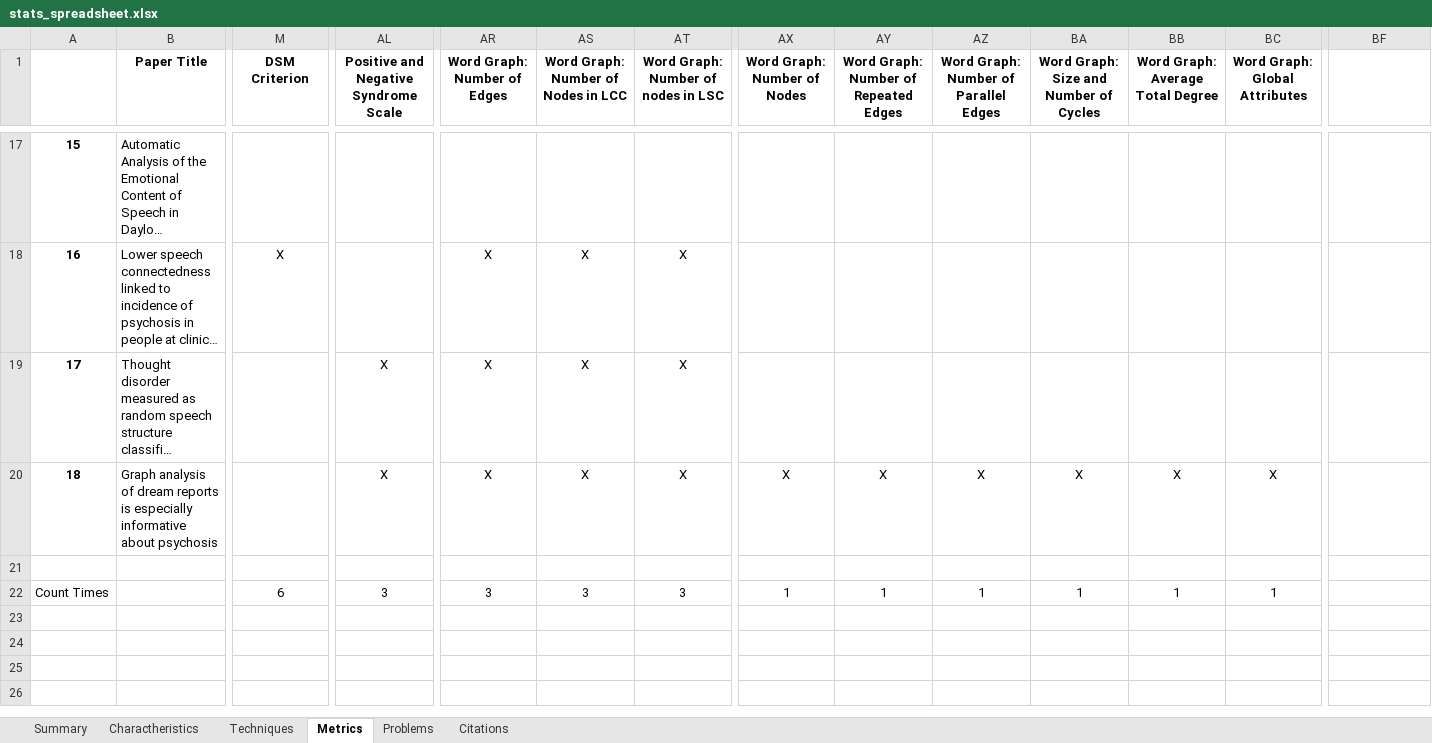
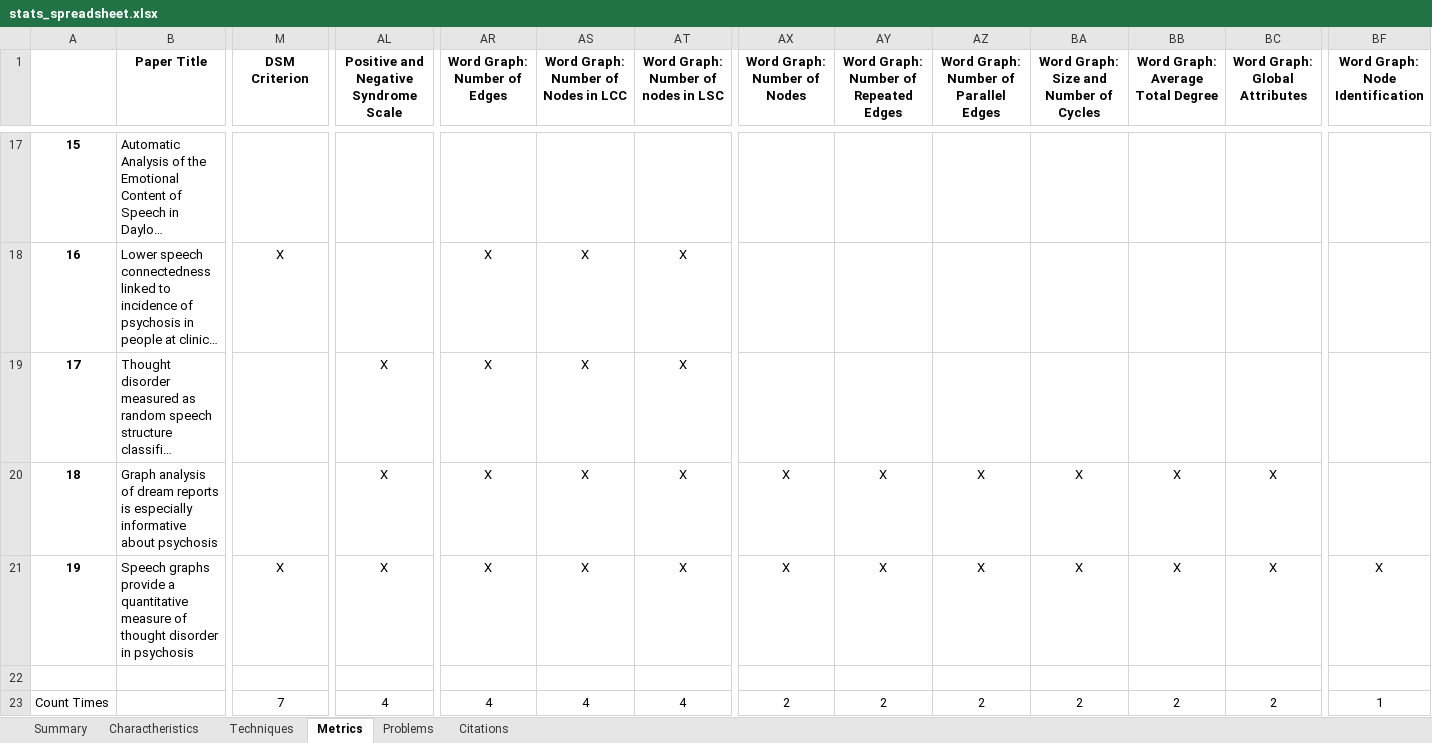
Before and after one commit to Sousa99/DMEIC-2122, an Excel workbook: papers/stats/stats_spreadsheet.xlsx, sheet Metrics, drawn as a sheet; only a part is shown, gaps mark what is left out; long unchanged cells end in …; values as stored, in another font and other column widths than the file's, no borders; addresses are those after the commit; rows hold the shown columns only; the diff covers the shown part only; the diff names each change by its address in the sheet, - before the commit and + after, or states it on an @@ line.

```diff
--- a/papers/stats/stats_spreadsheet.xlsx (sheet Metrics)
+++ b/papers/stats/stats_spreadsheet.xlsx (sheet Metrics)
-BF1: (empty)
+BF1: Word Graph: Node Identification
+row 21: 19 | Speech graphs provide a quantitative measure of thought disorder in psychosis | X | X | X | X | X | X | X | X | X | X | X | X
-M23 (DSM Criterion): 6
+M23 (DSM Criterion): 7
-AL23: 3
+AL23: 4
-AR23 (Word Graph: Number of Edges): 3
+AR23 (Word Graph: Number of Edges): 4
-AS23: 3
+AS23: 4
-AT23: 3
+AT23: 4
-AX23 (Word Graph: Number of Nodes): 1
+AX23 (Word Graph: Number of Nodes): 2
-AY23: 1
+AY23: 2
-AZ23: 1
+AZ23: 2
-BA23: 1
+BA23: 2
-BB23 (Word Graph: Average Total Degree): 1
+BB23 (Word Graph: Average Total Degree): 2
-BC23 (Word Graph: Global Attributes): 1
+BC23 (Word Graph: Global Attributes): 2
-BF23 (Word Graph: Node Identification): (empty)
+BF23 (Word Graph: Node Identification): 1
```
Also changed, not shown: 1 edited cell elsewhere in this sheet, sheet Charactheristics, sheet Summary, sheet Problems, sheet Techniques, sheet Citations, 2 other files.
